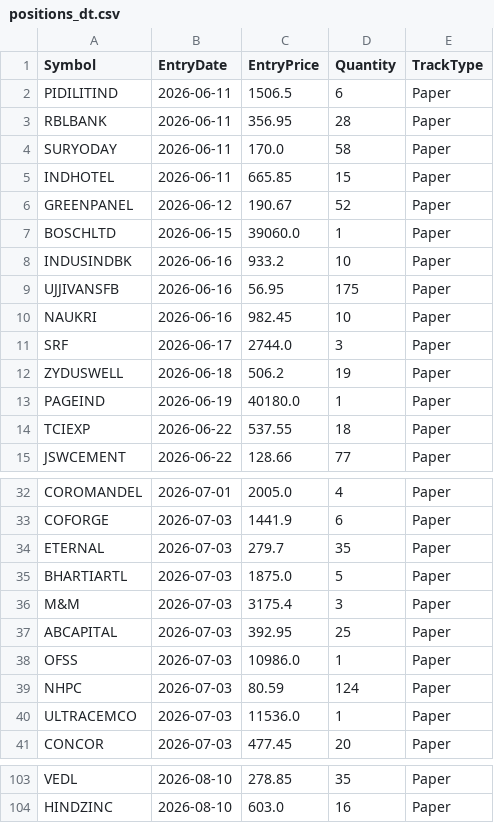
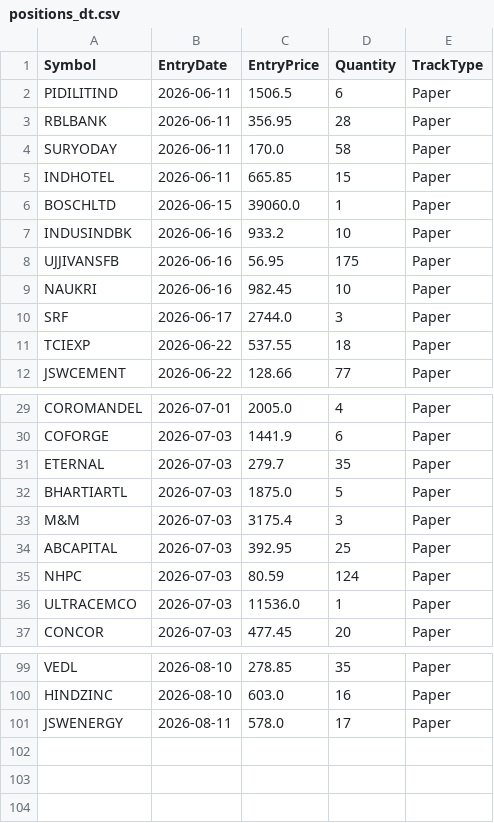
Before and after one commit to finnyrajmann/nse-dual_trend, a CSV file: data/positions_dt.csv, drawn as a sheet; only a part is shown, gaps mark what is left out; removed rows and columns are numbered as before the commit, all else as after; the diff names each change by its address in the sheet, - before the commit and + after, or states it on an @@ line.

Commit message:
Auto-update — 2026-08-11

```diff
--- a/data/positions_dt.csv
+++ b/data/positions_dt.csv
-row 6: GREENPANEL | 2026-06-12 | 190.67 | 52 | Paper
-row 12: ZYDUSWELL | 2026-06-18 | 506.2 | 19 | Paper
-row 13: PAGEIND | 2026-06-19 | 40180.0 | 1 | Paper
-row 38: OFSS | 2026-07-03 | 10986.0 | 1 | Paper
+row 101: JSWENERGY | 2026-08-11 | 578.0 | 17 | Paper
```
